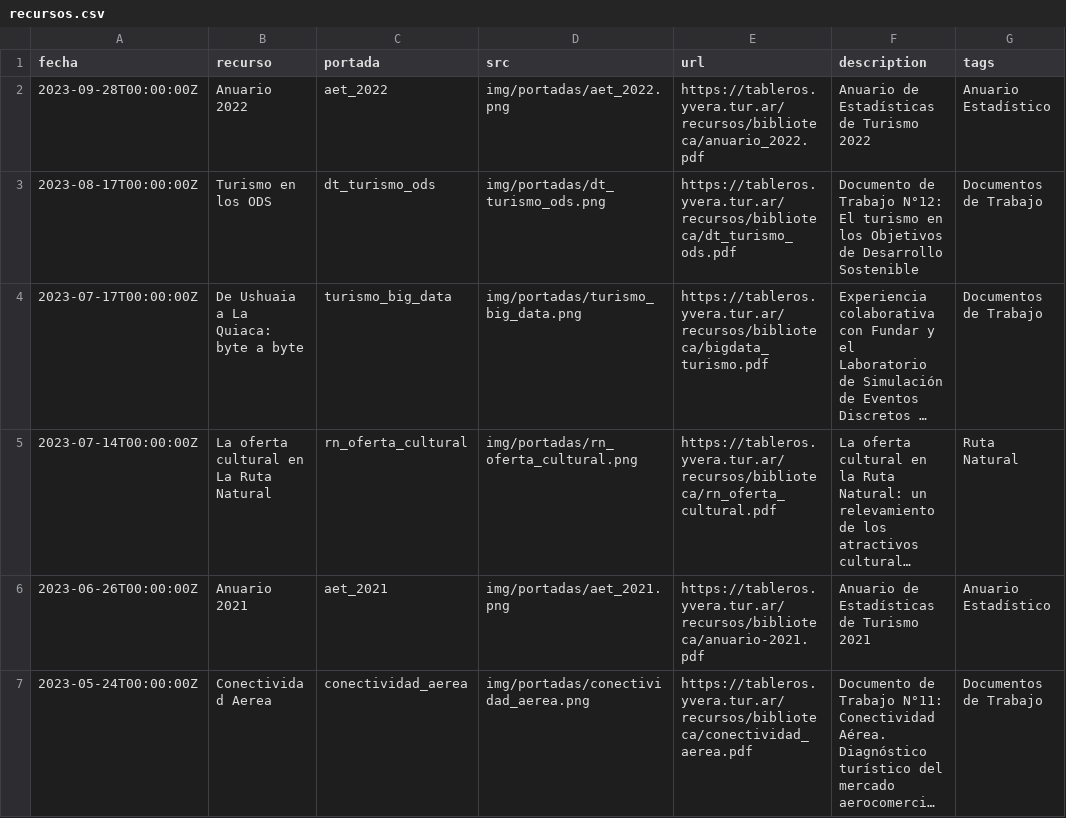
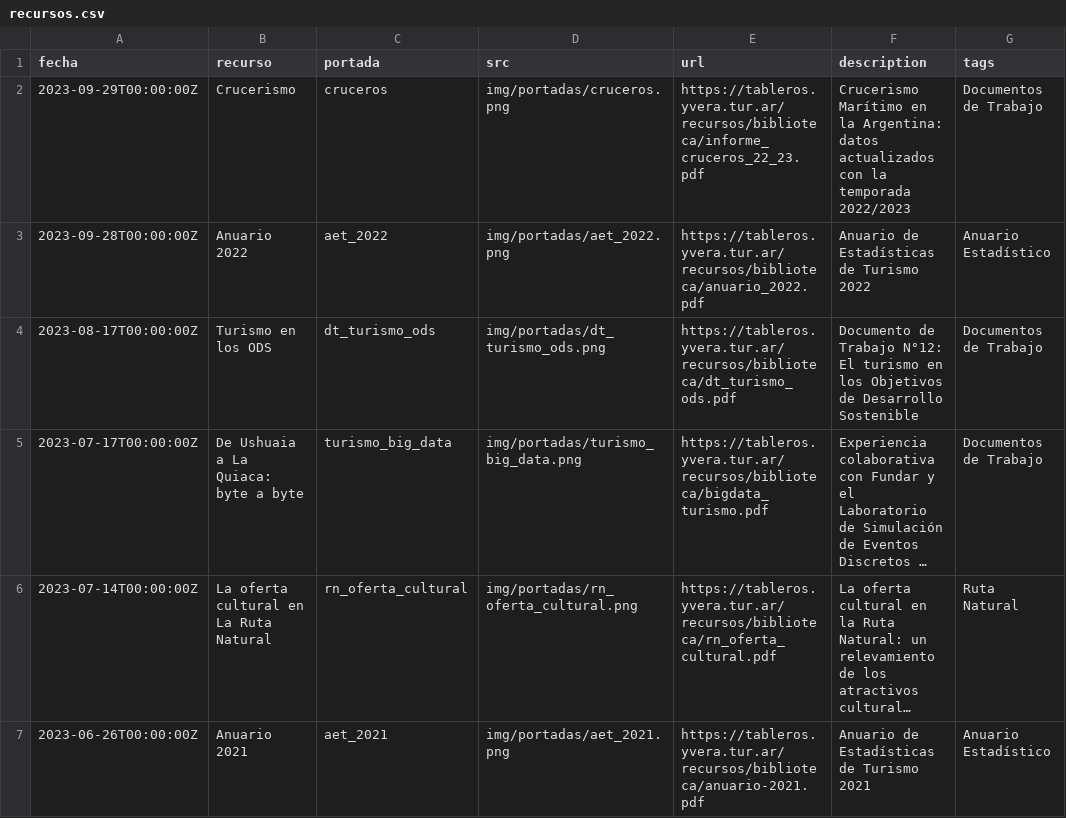
Before and after one commit to dnme-minturdep/biblioteca, a CSV file: content/recursos.csv, drawn as a sheet; only a part is shown; the shorter side is filled out with more unchanged rows; long unchanged cells end in ….

Commit message:
subo informe cruceros 22/23

```diff
--- a/content/recursos.csv
+++ b/content/recursos.csv
@@ -1,2 +1,3 @@
 fecha,recurso,portada,src,url,description,tags
+2023-09-29T00:00:00Z,Crucerismo,cruceros,img/portadas/cruceros.png,https://tableros.yvera.tur.ar/recursos/biblioteca/informe_cruceros_22_23.pdf,Crucerismo Marítimo en la Argentina: datos actualizados con la temporada 2022/2023,Documentos de Trabajo
 2023-09-28T00:00:00Z,Anuario 2022,aet_2022,img/portadas/aet_2022.png,https://tableros.yvera.tur.ar/recursos/biblioteca/anuario_2022.pdf,Anuario de Estadísticas de Turismo 2022,Anuario Estadístico
```
Also changed, not shown: 1 other file.
